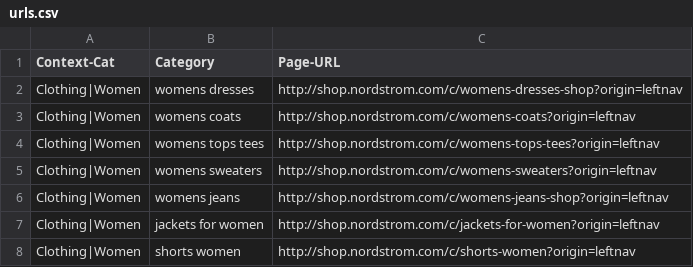
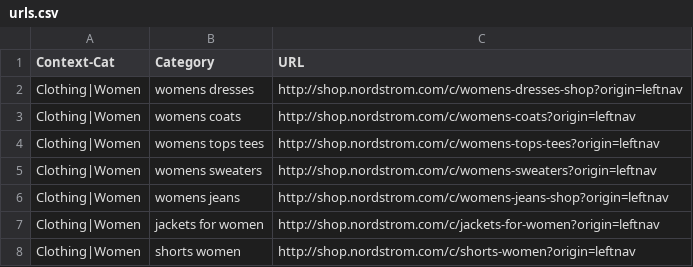
Before and after one commit to phn007/tools, a CSV file: files/scraper/nordstrom/urls.csv (was files/scrape/nordstrom/urls.csv), drawn as a sheet; only a part is shown.

Commit message:
scrape -> nordstrom,zappos

```diff
--- a/files/scrape/nordstrom/urls.csv
+++ b/files/scraper/nordstrom/urls.csv
@@ -1,2 +1,2 @@
-Context-Cat,Category,Page-URL
+Context-Cat,Category,URL
 Clothing|Women,womens dresses,http://shop.nordstrom.com/c/womens-dresses-shop?origin=leftnav
```
Also changed, not shown: files/scraper/zappos/urls.csv, 43 other files.
